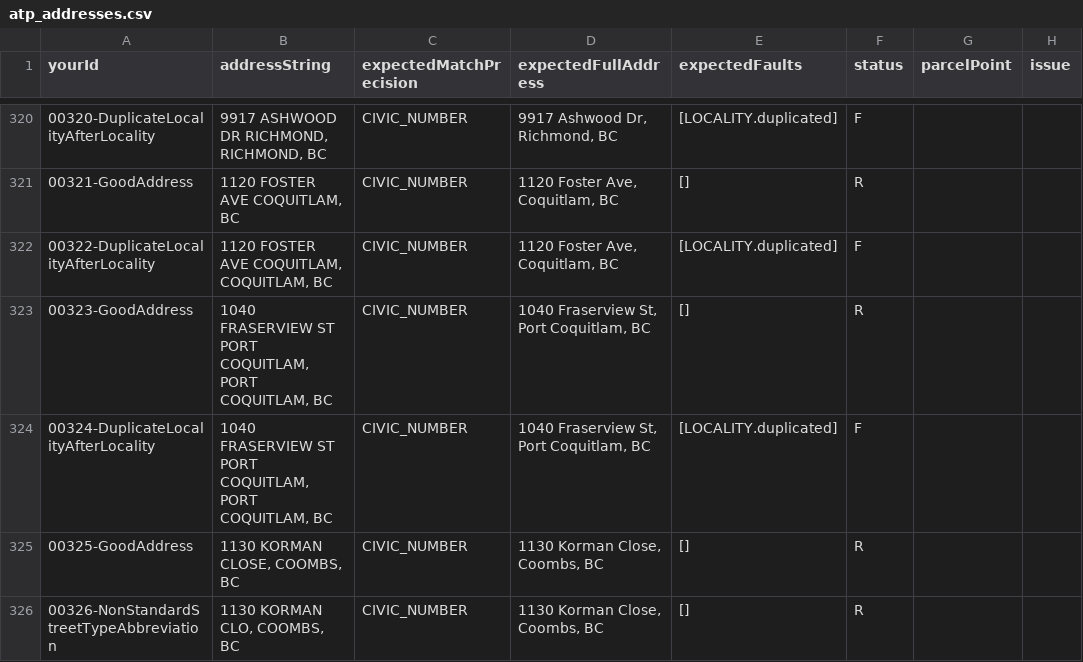
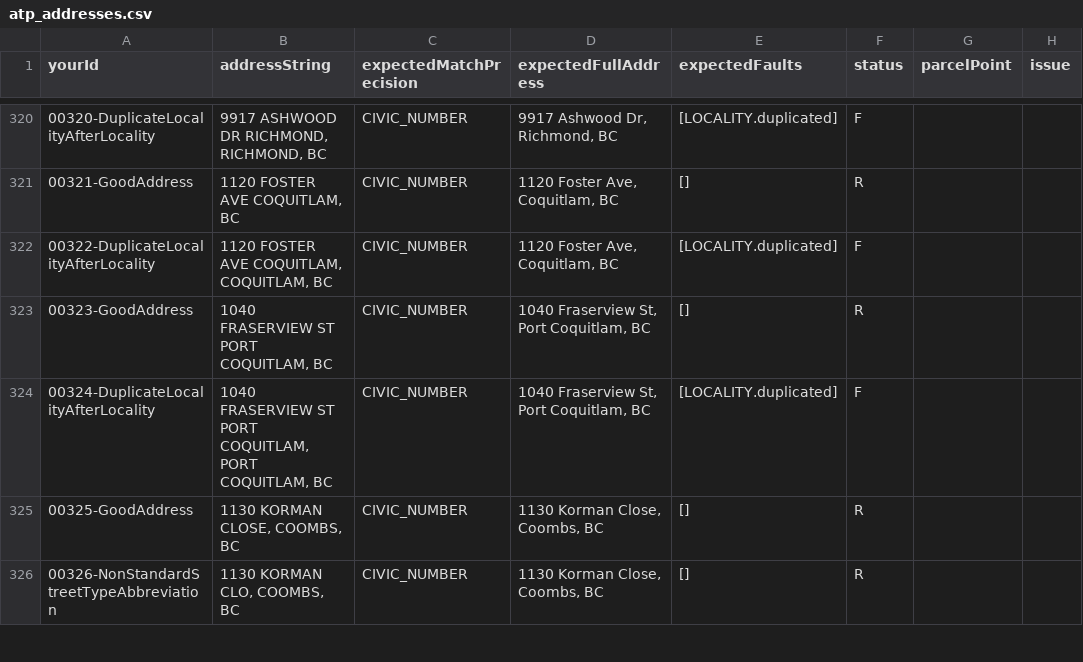
Before and after one commit to cmhodgson/ols-geocoder, a CSV file: atp_addresses.csv, drawn as a sheet; only a part is shown, gaps mark what is left out; the diff names each change by its address in the sheet, - before the commit and + after, or states it on an @@ line.

Commit message:
Update atp_addresses.csv

```diff
--- a/atp_addresses.csv
+++ b/atp_addresses.csv
-B323 (addressString): 1040 FRASERVIEW ST PORT COQUITLAM, PORT COQUITLAM, BC
+B323 (addressString): 1040 FRASERVIEW ST PORT COQUITLAM, BC
```
